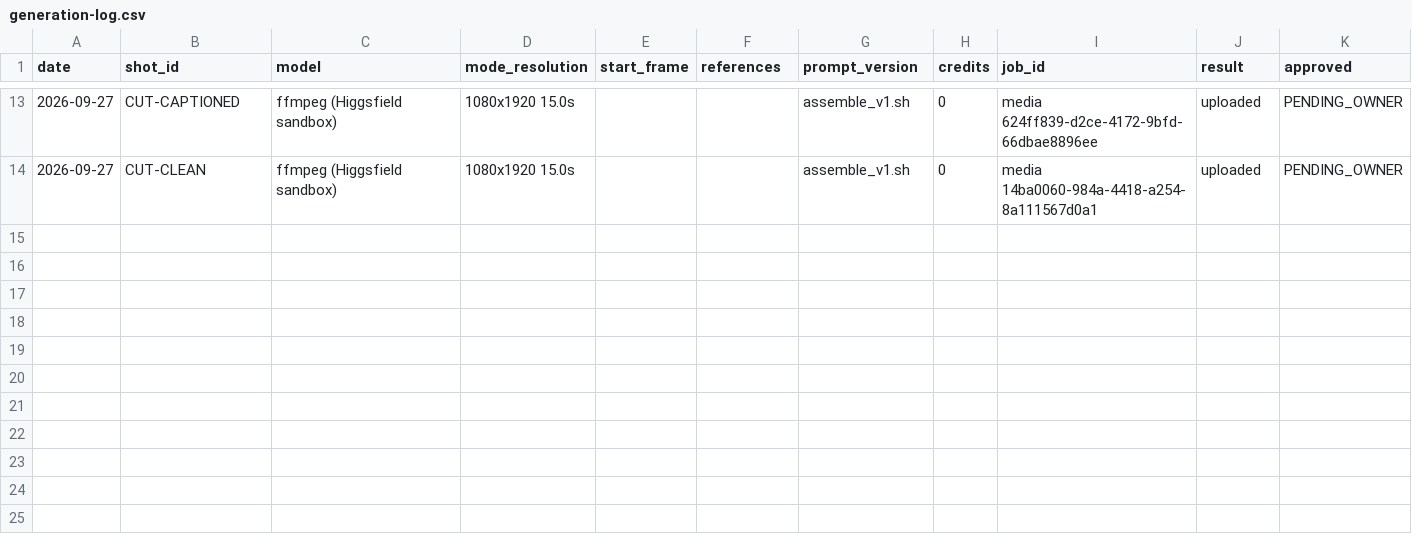
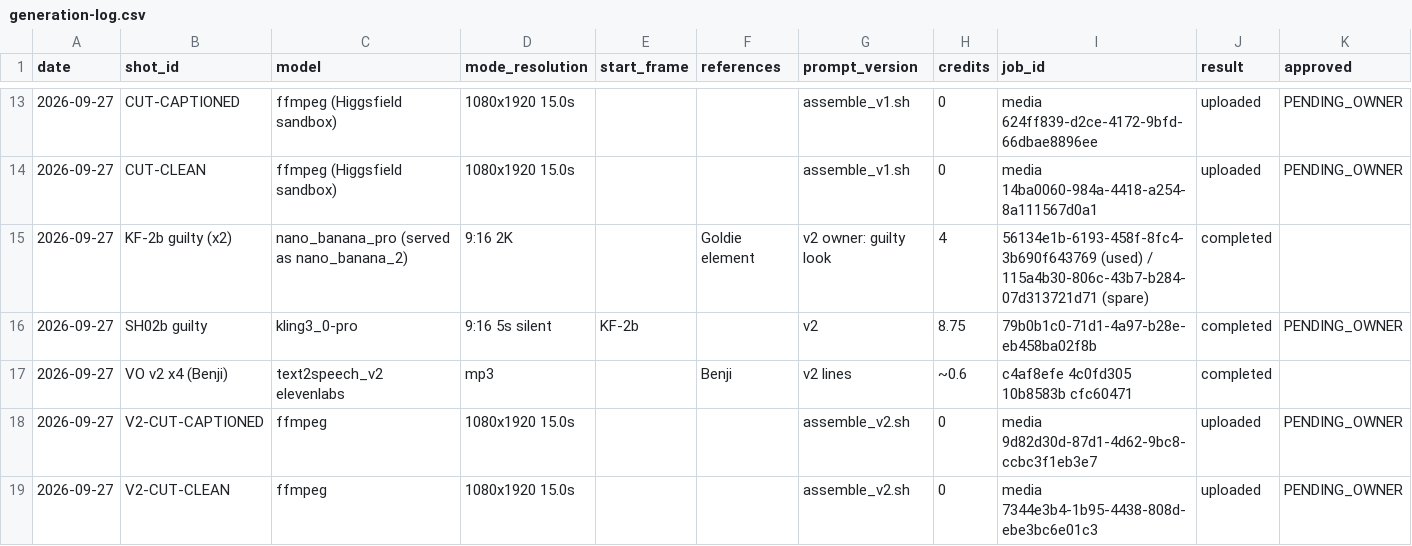
Before and after one commit to petpicks4u8/PetPicks4U, a CSV file: videos/003-toilet-water/generation-log.csv, drawn as a sheet; only a part is shown, gaps mark what is left out; rows hold the shown columns only; the diff names each change by its address in the sheet, - before the commit and + after, or states it on an @@ line.

```diff
--- a/videos/003-toilet-water/generation-log.csv
+++ b/videos/003-toilet-water/generation-log.csv
+row 15: 2026-09-27 | KF-2b guilty (x2) | nano_banana_pro (served as nano_banana_2) | 9:16 2K |  | Goldie element | v2 owner: guilty look | 4 | 56134e1b-6193-458f-8fc4-3b690f643769 (used) / 115a4b30-806c-43b7-b284-07d313721d71 (spare) | completed
+row 16: 2026-09-27 | SH02b guilty | kling3_0-pro | 9:16 5s silent | KF-2b |  | v2 | 8.75 | 79b0b1c0-71d1-4a97-b28e-eb458ba02f8b | completed | PENDING_OWNER
+row 17: 2026-09-27 | VO v2 x4 (Benji) | text2speech_v2 elevenlabs | mp3 |  | Benji | v2 lines | ~0.6 | c4af8efe 4c0fd305 10b8583b cfc60471 | completed
+row 18: 2026-09-27 | V2-CUT-CAPTIONED | ffmpeg | 1080x1920 15.0s |  |  | assemble_v2.sh | 0 | media 9d82d30d-87d1-4d62-9bc8-ccbc3f1eb3e7 | uploaded | PENDING_OWNER
+row 19: 2026-09-27 | V2-CUT-CLEAN | ffmpeg | 1080x1920 15.0s |  |  | assemble_v2.sh | 0 | media 7344e3b4-1b95-4438-808d-ebe3bc6e01c3 | uploaded | PENDING_OWNER
```
Also changed, not shown: 2 other files.
